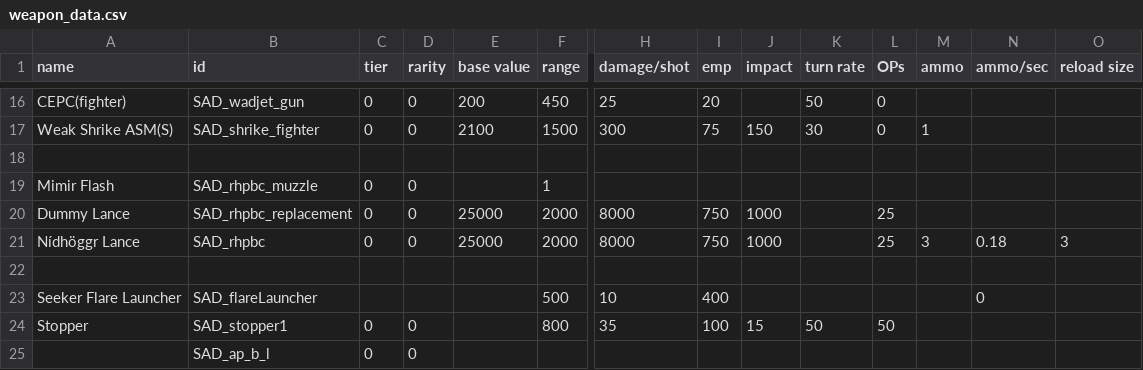
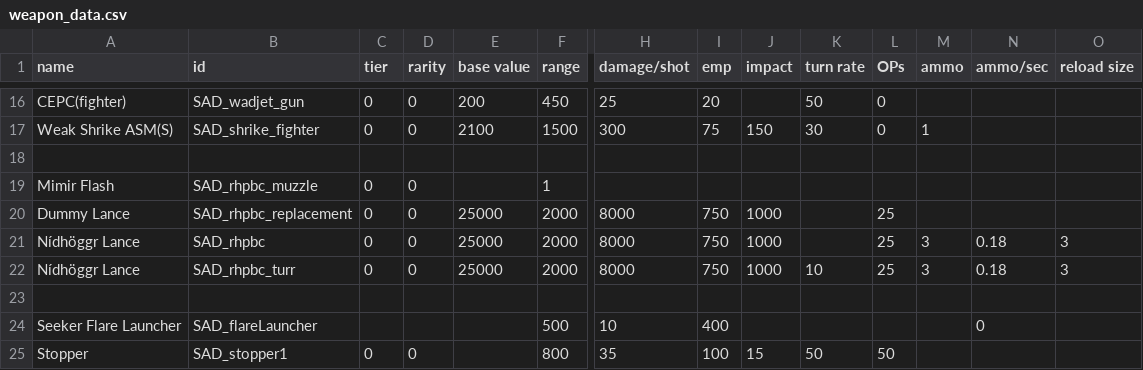
Before and after one commit to Snrasha/Sanguinary-Anarchistic-Defectors, a CSV file: data/weapons/weapon_data.csv, drawn as a sheet; only a part is shown, gaps mark what is left out; the shorter side is filled out with more unchanged rows; rows hold the shown columns only; the diff names each change by its address in the sheet, - before the commit and + after, or states it on an @@ line.

```diff
--- a/data/weapons/weapon_data.csv
+++ b/data/weapons/weapon_data.csv
+row 22: Nídhöggr Lance | SAD_rhpbc_turr | 0 | 0 | 25000 | 2000 | 8000 | 750 | 1000 | 10 | 25 | 3 | 0.18 | 3
```
Also changed, not shown: data/hulls/ship_data.csv, 46 other files.
